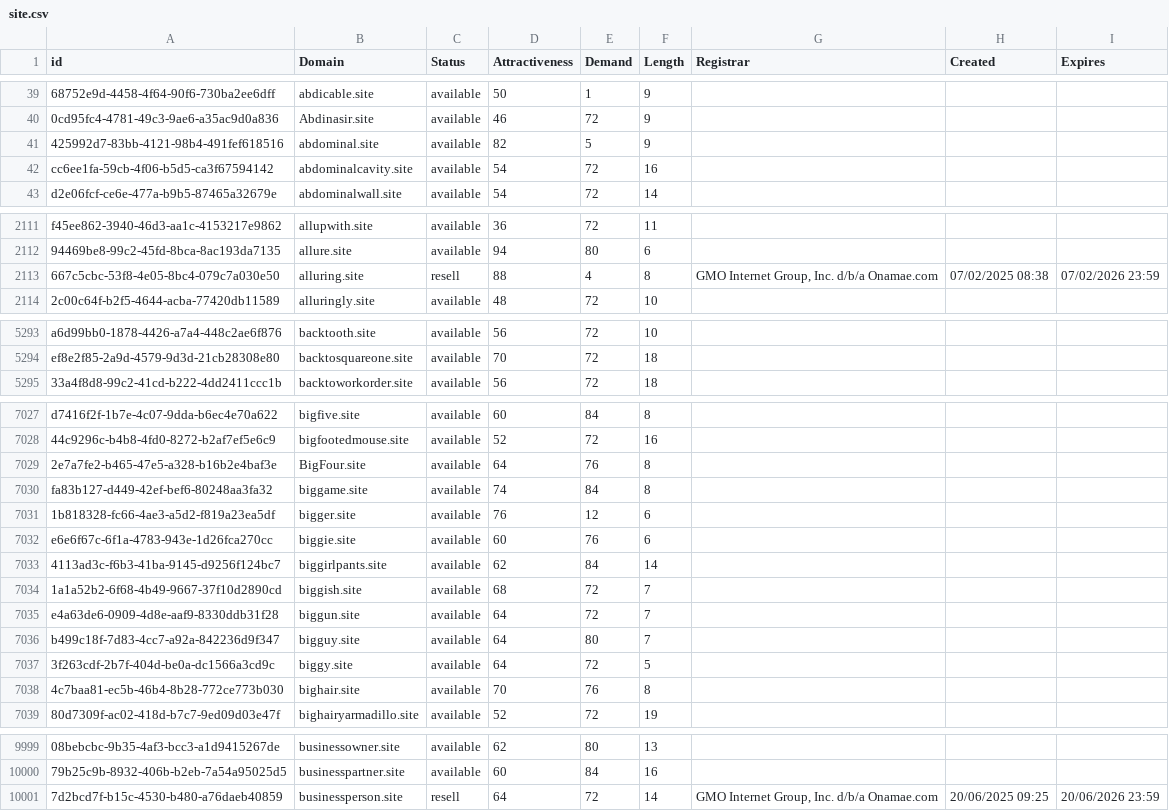
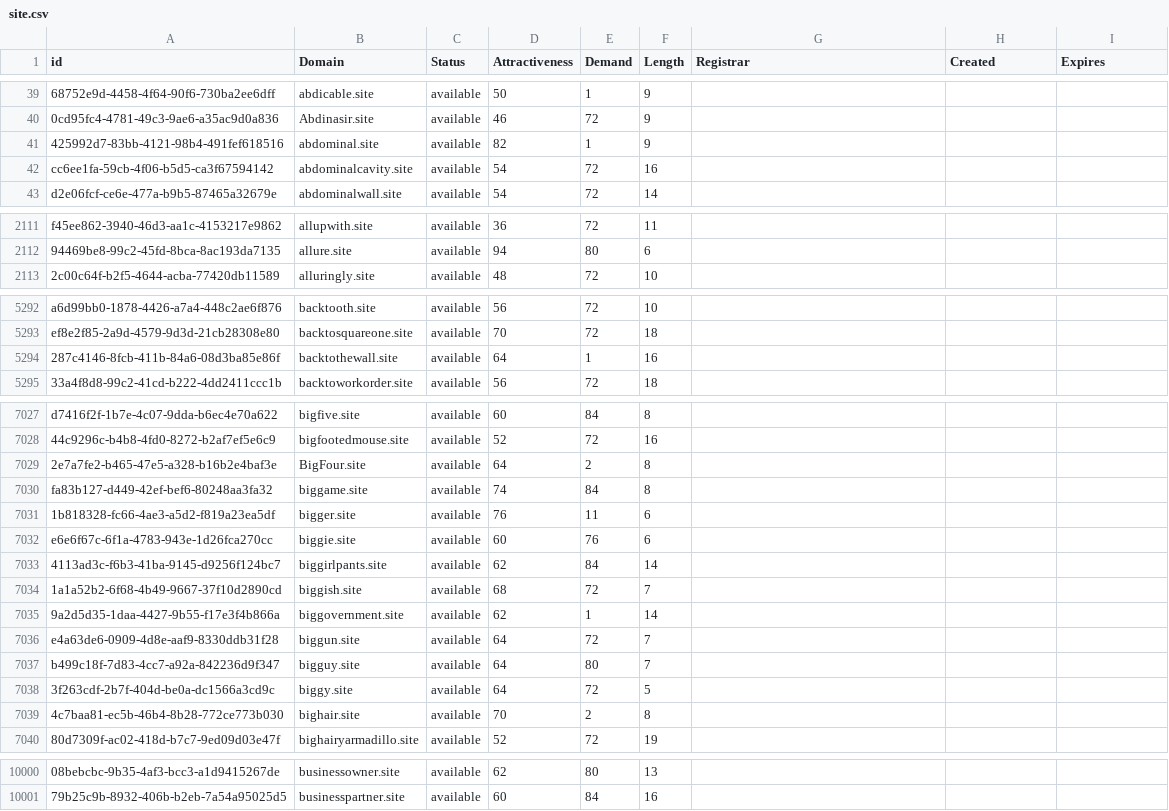
Before and after one commit to UniqueDomains/site-oneword-domains, a CSV file: site.csv, drawn as a sheet; only a part is shown, gaps mark what is left out; removed rows and columns are numbered as before the commit, all else as after; the diff covers the shown part only; the diff names each change by its address in the sheet, - before the commit and + after, or states it on an @@ line.

Commit message:
Domains update

```diff
--- a/site.csv
+++ b/site.csv
-E41 (Demand): 5
+E41 (Demand): 1
-row 2113: 667c5cbc-53f8-4e05-8bc4-079c7a030e50 | alluring.site | resell | 88 | 4 | 8 | GMO Internet Group, Inc. d/b/a Onamae.com | 07/02/2025 08:38 | 07/02/2026 23:59
+row 5294: 287c4146-8fcb-411b-84a6-08d3ba85e86f | backtothewall.site | available | 64 | 1 | 16
-E7029 (Demand): 76
+E7029 (Demand): 2
-E7031 (Demand): 12
+E7031 (Demand): 11
+row 7035: 9a2d5d35-1daa-4427-9b55-f17e3f4b866a | biggovernment.site | available | 62 | 1 | 14
-E7039 (Demand): 76
+E7039 (Demand): 2
-row 10001: 7d2bcd7f-b15c-4530-b480-a76daeb40859 | businessperson.site | resell | 64 | 72 | 14 | GMO Internet Group, Inc. d/b/a Onamae.com | 20/06/2025 09:25 | 20/06/2026 23:59
```
Also changed, not shown: 75 edited cells elsewhere in this file, 2 other files.
